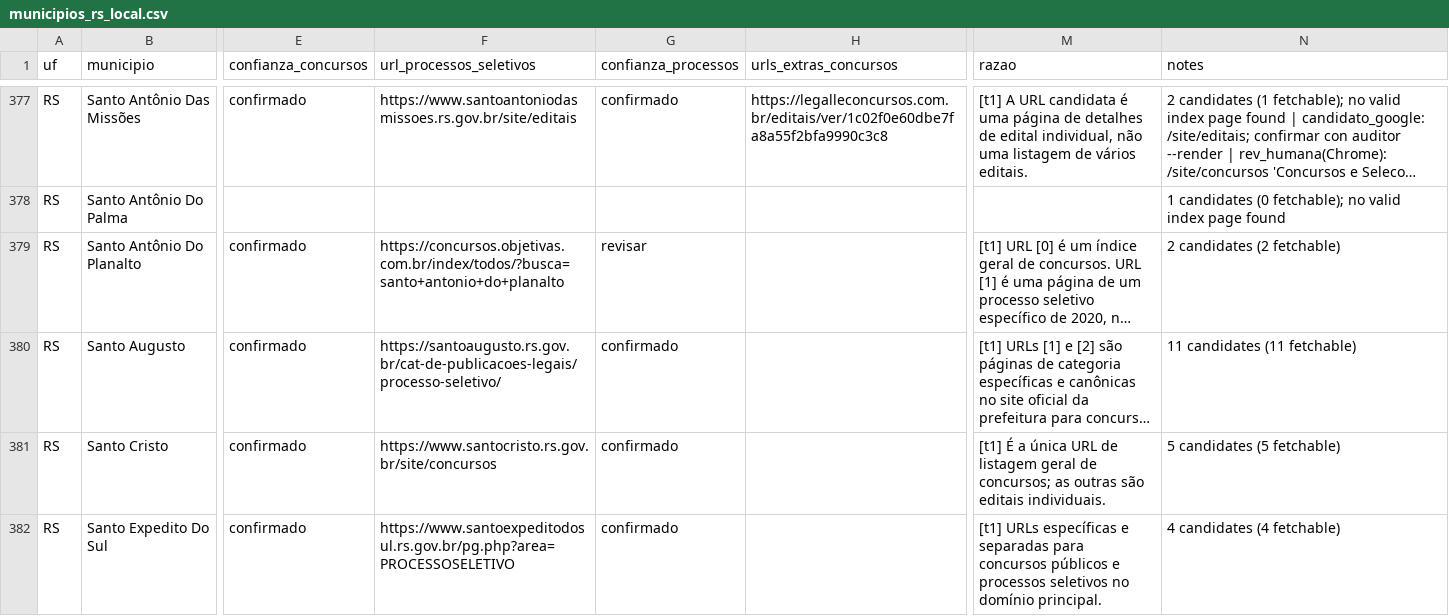
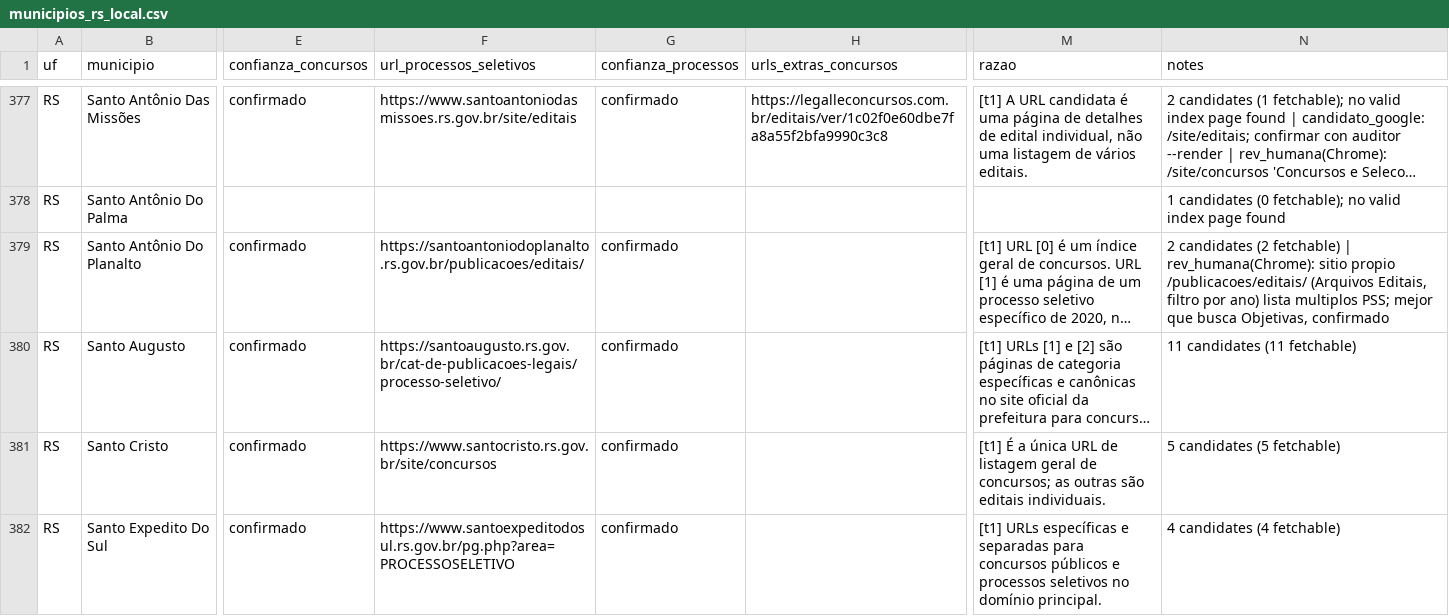
Before and after one commit to luisesantamaria/concursos-tracker, a CSV file: data/fase2/municipios_rs_local.csv, drawn as a sheet; only a part is shown, gaps mark what is left out; long unchanged cells end in …; the diff covers the shown part only; the diff names each change by its address in the sheet, - before the commit and + after, or states it on an @@ line.

```diff
--- a/data/fase2/municipios_rs_local.csv
+++ b/data/fase2/municipios_rs_local.csv
-F379 (url_processos_seletivos): https://concursos.objetivas.com.br/index/todos/?busca=santo+antonio+do+planalto
+F379 (url_processos_seletivos): https://santoantoniodoplanalto.rs.gov.br/publicacoes/editais/
-G379 (confianza_processos): revisar
+G379 (confianza_processos): confirmado
-N379 (notes): …(2 fetchable)
+N379 (notes): …(2 fetchable) | rev_humana(Chrome): sitio propio /publicacoes/editais/ (Arquivos Editais, filtro por ano) lista multiplos PSS; mejor que busca Objetivas, confirmado
```
Also changed, not shown: 27 edited cells elsewhere in this file.
